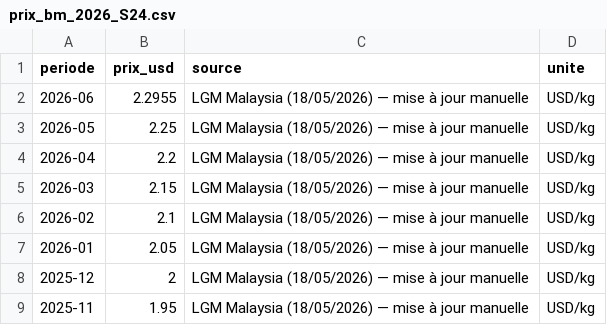
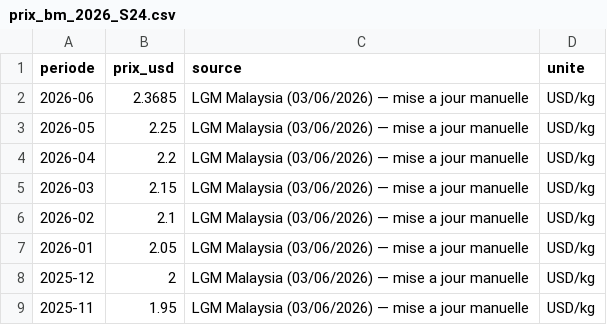
Before and after one commit to Sahiri70/rubbersignal, a CSV file: data/raw/prix_bm_2026_S24.csv, drawn as a sheet.

```diff
--- a/data/raw/prix_bm_2026_S24.csv
+++ b/data/raw/prix_bm_2026_S24.csv
@@ -1,9 +1,9 @@
 periode,prix_usd,source,unite
-2026-06,2.2955,LGM Malaysia (18/05/2026) — mise à jour manuelle,USD/kg
-2026-05,2.25,LGM Malaysia (18/05/2026) — mise à jour manuelle,USD/kg
-2026-04,2.2,LGM Malaysia (18/05/2026) — mise à jour manuelle,USD/kg
-2026-03,2.15,LGM Malaysia (18/05/2026) — mise à jour manuelle,USD/kg
-2026-02,2.1,LGM Malaysia (18/05/2026) — mise à jour manuelle,USD/kg
-2026-01,2.05,LGM Malaysia (18/05/2026) — mise à jour manuelle,USD/kg
-2025-12,2,LGM Malaysia (18/05/2026) — mise à jour manuelle,USD/kg
-2025-11,1.95,LGM Malaysia (18/05/2026) — mise à jour manuelle,USD/kg
+2026-06,2.3685,LGM Malaysia (03/06/2026) — mise a jour manuelle,USD/kg
+2026-05,2.25,LGM Malaysia (03/06/2026) — mise a jour manuelle,USD/kg
+2026-04,2.2,LGM Malaysia (03/06/2026) — mise a jour manuelle,USD/kg
+2026-03,2.15,LGM Malaysia (03/06/2026) — mise a jour manuelle,USD/kg
+2026-02,2.1,LGM Malaysia (03/06/2026) — mise a jour manuelle,USD/kg
+2026-01,2.05,LGM Malaysia (03/06/2026) — mise a jour manuelle,USD/kg
+2025-12,2,LGM Malaysia (03/06/2026) — mise a jour manuelle,USD/kg
+2025-11,1.95,LGM Malaysia (03/06/2026) — mise a jour manuelle,USD/kg
```
Also changed, not shown: 2 other files.
